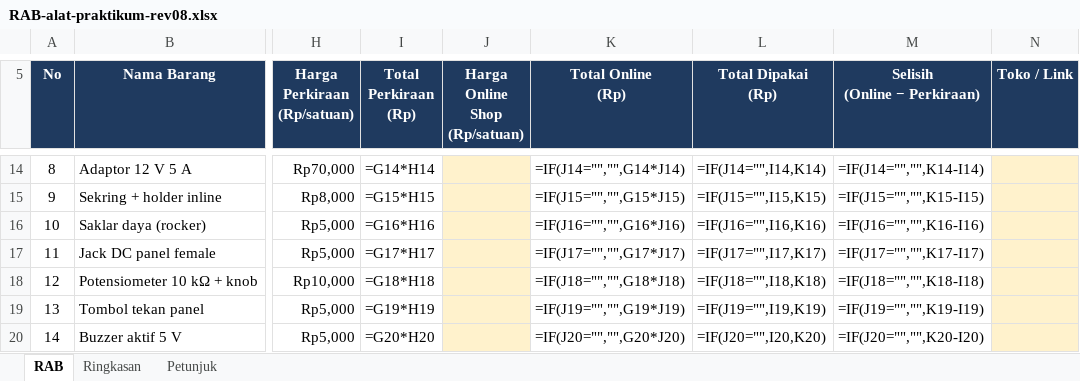
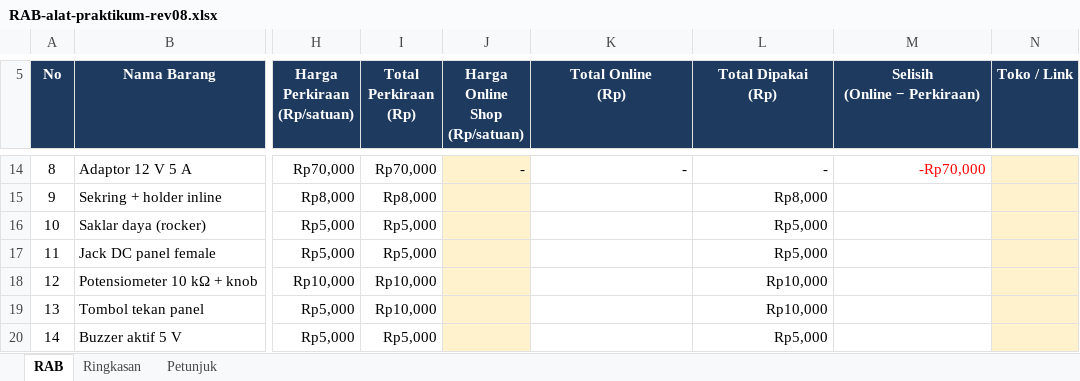
Before and after one commit to Grsliy/mcu-flow-continuity-bernoulli, an Excel workbook: anggaran/RAB-alat-praktikum-rev08.xlsx, sheet RAB, drawn as a sheet; only a part is shown, gaps mark what is left out; values as stored, in another font and other column widths than the file's, no borders; formulas without a stored value are shown as written; the diff covers the shown part only; the diff names each change by its address in the sheet, - before the commit and + after, or states it on an @@ line.

```diff
--- a/anggaran/RAB-alat-praktikum-rev08.xlsx (sheet RAB)
+++ b/anggaran/RAB-alat-praktikum-rev08.xlsx (sheet RAB)
-I14 (Total Perkiraan (Rp)): =G14*H14
+I14 (Total Perkiraan (Rp)): Rp70,000
-J14 (Harga Online Shop (Rp/satuan)): (empty)
+J14 (Harga Online Shop (Rp/satuan)): -
-K14 (Total Online (Rp)): =IF(J14="","",G14*J14)
+K14 (Total Online (Rp)): -
-L14 (Total Dipakai (Rp)): =IF(J14="",I14,K14)
+L14 (Total Dipakai (Rp)): -
-M14 (Selisih (Online − Perkiraan)): =IF(J14="","",K14-I14)
+M14 (Selisih (Online − Perkiraan)): -Rp70,000
-M14 text colour: black
+M14 text colour: #FF0000
-I15 (Total Perkiraan (Rp)): =G15*H15
+I15 (Total Perkiraan (Rp)): Rp8,000
-K15 (Total Online (Rp)): =IF(J15="","",G15*J15)
+K15 (Total Online (Rp)): (empty)
-L15 (Total Dipakai (Rp)): =IF(J15="",I15,K15)
+L15 (Total Dipakai (Rp)): Rp8,000
-M15 (Selisih (Online − Perkiraan)): =IF(J15="","",K15-I15)
+M15 (Selisih (Online − Perkiraan)): (empty)
-I16 (Total Perkiraan (Rp)): =G16*H16
+I16 (Total Perkiraan (Rp)): Rp5,000
-K16 (Total Online (Rp)): =IF(J16="","",G16*J16)
+K16 (Total Online (Rp)): (empty)
-L16 (Total Dipakai (Rp)): =IF(J16="",I16,K16)
+L16 (Total Dipakai (Rp)): Rp5,000
-M16 (Selisih (Online − Perkiraan)): =IF(J16="","",K16-I16)
+M16 (Selisih (Online − Perkiraan)): (empty)
-I17 (Total Perkiraan (Rp)): =G17*H17
+I17 (Total Perkiraan (Rp)): Rp5,000
-K17 (Total Online (Rp)): =IF(J17="","",G17*J17)
+K17 (Total Online (Rp)): (empty)
-L17 (Total Dipakai (Rp)): =IF(J17="",I17,K17)
+L17 (Total Dipakai (Rp)): Rp5,000
-M17 (Selisih (Online − Perkiraan)): =IF(J17="","",K17-I17)
+M17 (Selisih (Online − Perkiraan)): (empty)
-I18 (Total Perkiraan (Rp)): =G18*H18
+I18 (Total Perkiraan (Rp)): Rp10,000
-K18 (Total Online (Rp)): =IF(J18="","",G18*J18)
+K18 (Total Online (Rp)): (empty)
-L18 (Total Dipakai (Rp)): =IF(J18="",I18,K18)
+L18 (Total Dipakai (Rp)): Rp10,000
-M18 (Selisih (Online − Perkiraan)): =IF(J18="","",K18-I18)
+M18 (Selisih (Online − Perkiraan)): (empty)
-I19 (Total Perkiraan (Rp)): =G19*H19
+I19 (Total Perkiraan (Rp)): Rp10,000
-K19 (Total Online (Rp)): =IF(J19="","",G19*J19)
+K19 (Total Online (Rp)): (empty)
-L19 (Total Dipakai (Rp)): =IF(J19="",I19,K19)
+L19 (Total Dipakai (Rp)): Rp10,000
-M19 (Selisih (Online − Perkiraan)): =IF(J19="","",K19-I19)
+M19 (Selisih (Online − Perkiraan)): (empty)
-I20 (Total Perkiraan (Rp)): =G20*H20
+I20 (Total Perkiraan (Rp)): Rp5,000
-K20 (Total Online (Rp)): =IF(J20="","",G20*J20)
+K20 (Total Online (Rp)): (empty)
-L20 (Total Dipakai (Rp)): =IF(J20="",I20,K20)
+L20 (Total Dipakai (Rp)): Rp5,000
-M20 (Selisih (Online − Perkiraan)): =IF(J20="","",K20-I20)
+M20 (Selisih (Online − Perkiraan)): (empty)
```
Also changed, not shown: 7 added rows, 7 removed rows, 270 edited cells and cell formats elsewhere in this sheet, sheet Ringkasan.
